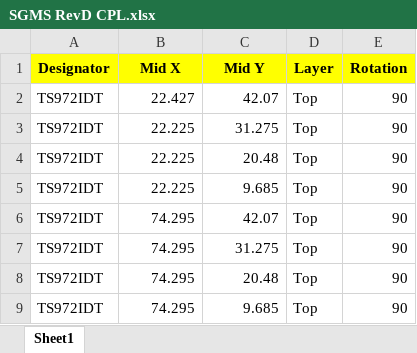
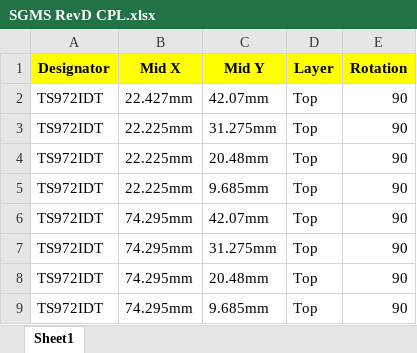
Before and after one commit to VTBajaTesting/not-code, an Excel workbook: Diptrace/Gerber/SGMS REVD Support Files/SGMS RevD CPL.xlsx, sheet Sheet1, drawn as a sheet; values as stored, in another font and other column widths than the file's, no borders; the diff names each change by its address in the sheet, - before the commit and + after, or states it on an @@ line.

Commit message:
Add units to SGMS Rev D CPL

```diff
--- a/Diptrace/Gerber/SGMS REVD Support Files/SGMS RevD CPL.xlsx (sheet Sheet1)
+++ b/Diptrace/Gerber/SGMS REVD Support Files/SGMS RevD CPL.xlsx (sheet Sheet1)
-B2 (Mid X): 22.427
+B2 (Mid X): 22.427mm
-C2 (Mid Y): 42.07
+C2 (Mid Y): 42.07mm
-B3:B5 (Mid X): 22.225
+B3:B5 (Mid X): 22.225mm
-C3 (Mid Y): 31.275
+C3 (Mid Y): 31.275mm
-C4 (Mid Y): 20.48
+C4 (Mid Y): 20.48mm
-C5 (Mid Y): 9.685
+C5 (Mid Y): 9.685mm
-B6:B9 (Mid X): 74.295
+B6:B9 (Mid X): 74.295mm
-C6 (Mid Y): 42.07
+C6 (Mid Y): 42.07mm
-C7 (Mid Y): 31.275
+C7 (Mid Y): 31.275mm
-C8 (Mid Y): 20.48
+C8 (Mid Y): 20.48mm
-C9 (Mid Y): 9.685
+C9 (Mid Y): 9.685mm
```
